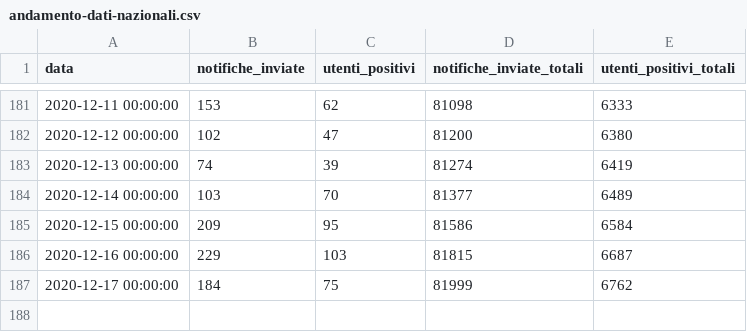
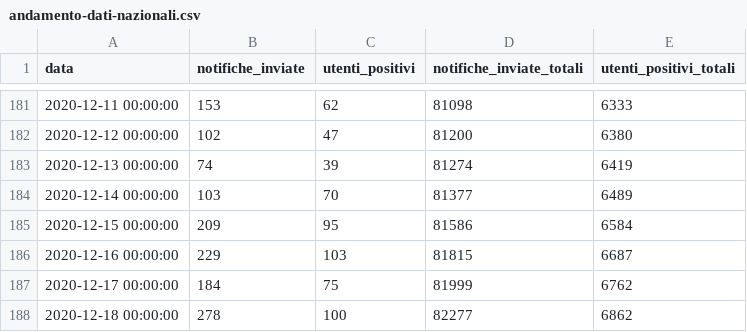
Before and after one commit to immuni-app/immuni-dashboard-data, a CSV file: dati/andamento-dati-nazionali.csv, drawn as a sheet; only a part is shown, gaps mark what is left out.

```diff
--- a/dati/andamento-dati-nazionali.csv
+++ b/dati/andamento-dati-nazionali.csv
@@ -187 +187,2 @@ data,notifiche_inviate,utenti_positivi,notifiche_inviate_totali,utenti_positivi_
 2020-12-17 00:00:00,184,75,81999,6762
+2020-12-18 00:00:00,278,100,82277,6862
```
Also changed, not shown: 1 other file.
